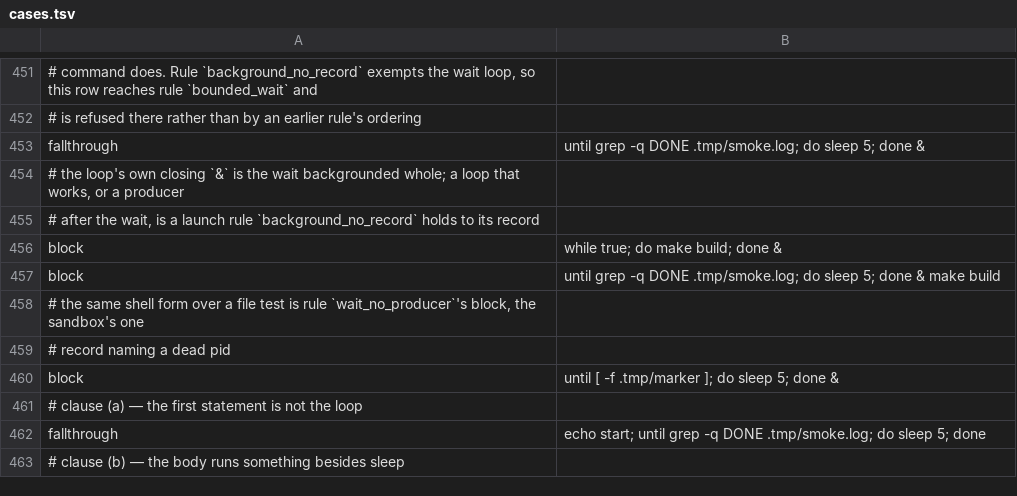
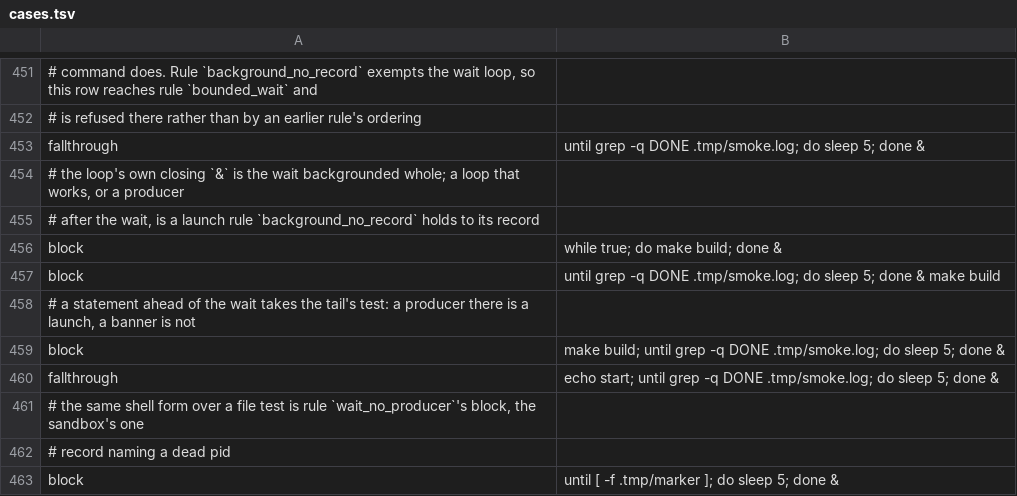
Before and after one commit to checkwright/checkwright, a TSV file: guard-kit/guard-tests/cases.tsv, drawn as a sheet; only a part is shown, gaps mark what is left out; the shorter side is filled out with more unchanged rows.

```diff
--- a/guard-kit/guard-tests/cases.tsv
+++ b/guard-kit/guard-tests/cases.tsv
@@ -457,2 +457,5 @@ block	while true; do make build; done &
 block	until grep -q DONE .tmp/smoke.log; do sleep 5; done & make build
+# a statement ahead of the wait takes the tail's test: a producer there is a launch, a banner is not
+block	make build; until grep -q DONE .tmp/smoke.log; do sleep 5; done &
+fallthrough	echo start; until grep -q DONE .tmp/smoke.log; do sleep 5; done &
 # the same shell form over a file test is rule `wait_no_producer`'s block, the sandbox's one
```
Also changed, not shown: guard-kit/guard-tests/background-cases.tsv, 8 other files.
